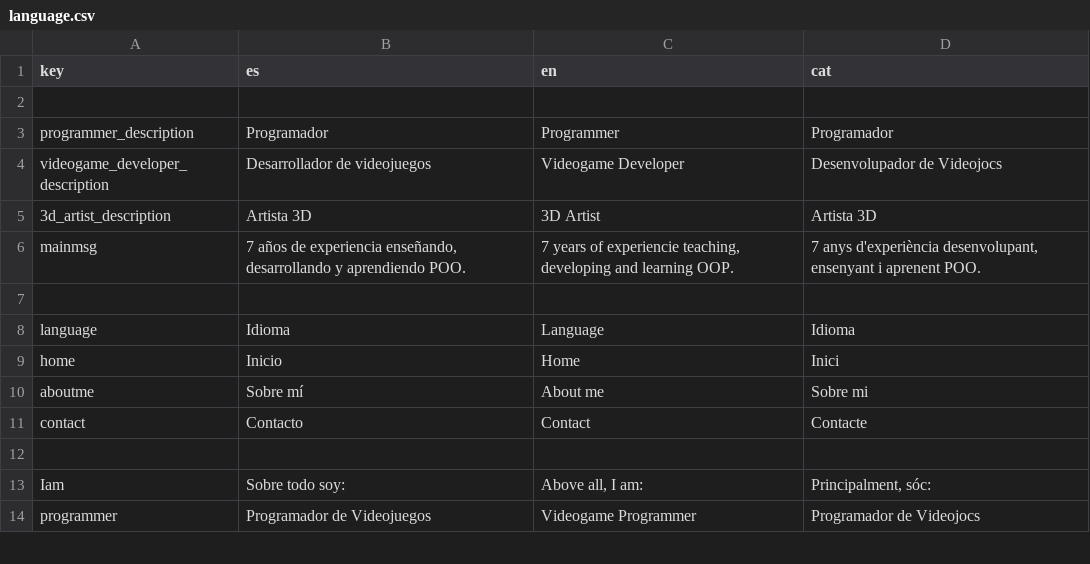
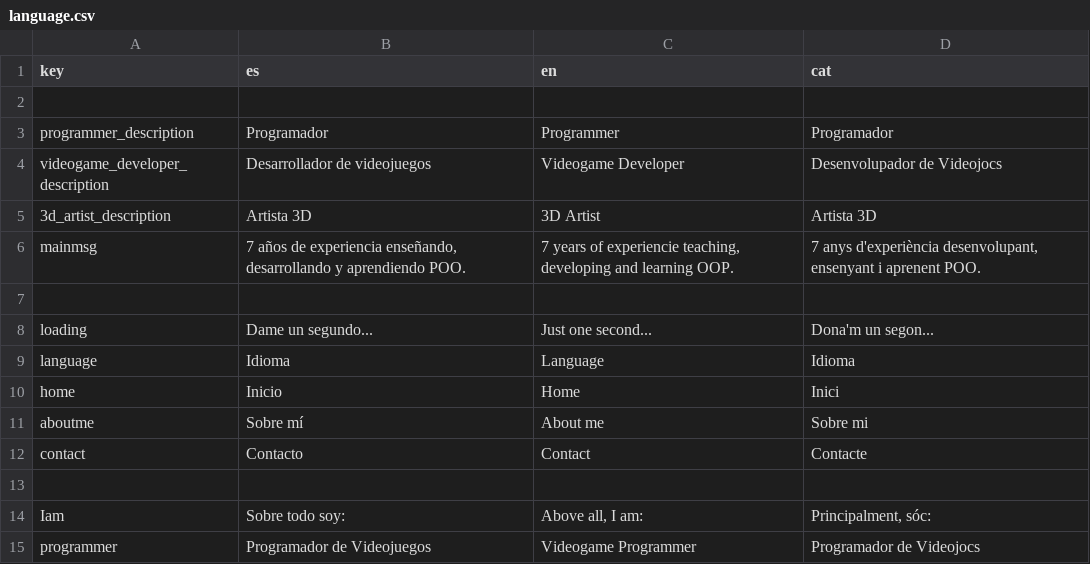
Before and after one commit to alvaroesalvaroo/portfolio, a CSV file: assets/language.csv, drawn as a sheet; only a part is shown; the diff names each change by its address in the sheet, - before the commit and + after, or states it on an @@ line.

```diff
--- a/assets/language.csv
+++ b/assets/language.csv
+row 8: loading | Dame un segundo... | Just one second... | Dona'm un segon...
```
Also changed, not shown: 4 other files.
